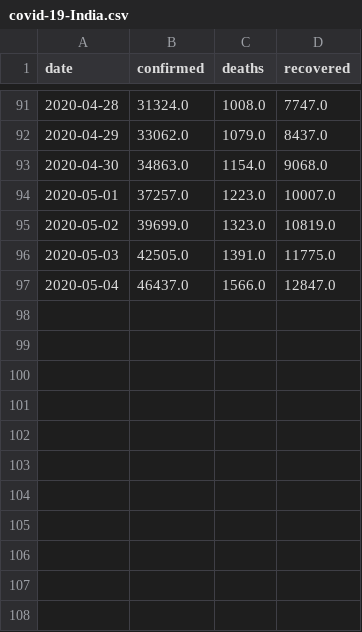
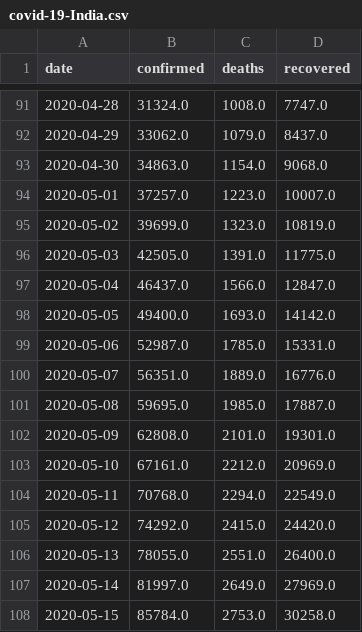
Before and after one commit to jayanti-prasad/Covid-19, a CSV file: daily_updates/data/covid-19-India.csv, drawn as a sheet; only a part is shown, gaps mark what is left out; the diff names each change by its address in the sheet, - before the commit and + after, or states it on an @@ line.

Commit message:
Daily update

```diff
--- a/daily_updates/data/covid-19-India.csv
+++ b/daily_updates/data/covid-19-India.csv
+row 98: 2020-05-05 | 49400.0 | 1693.0 | 14142.0
+row 99: 2020-05-06 | 52987.0 | 1785.0 | 15331.0
+row 100: 2020-05-07 | 56351.0 | 1889.0 | 16776.0
+row 101: 2020-05-08 | 59695.0 | 1985.0 | 17887.0
+row 102: 2020-05-09 | 62808.0 | 2101.0 | 19301.0
+row 103: 2020-05-10 | 67161.0 | 2212.0 | 20969.0
+row 104: 2020-05-11 | 70768.0 | 2294.0 | 22549.0
+row 105: 2020-05-12 | 74292.0 | 2415.0 | 24420.0
+row 106: 2020-05-13 | 78055.0 | 2551.0 | 26400.0
+row 107: 2020-05-14 | 81997.0 | 2649.0 | 27969.0
+row 108: 2020-05-15 | 85784.0 | 2753.0 | 30258.0
```
Also changed, not shown: daily_updates/data/covid-19-Italy.csv, daily_updates/data/covid-19-US.csv, 11 other files.
